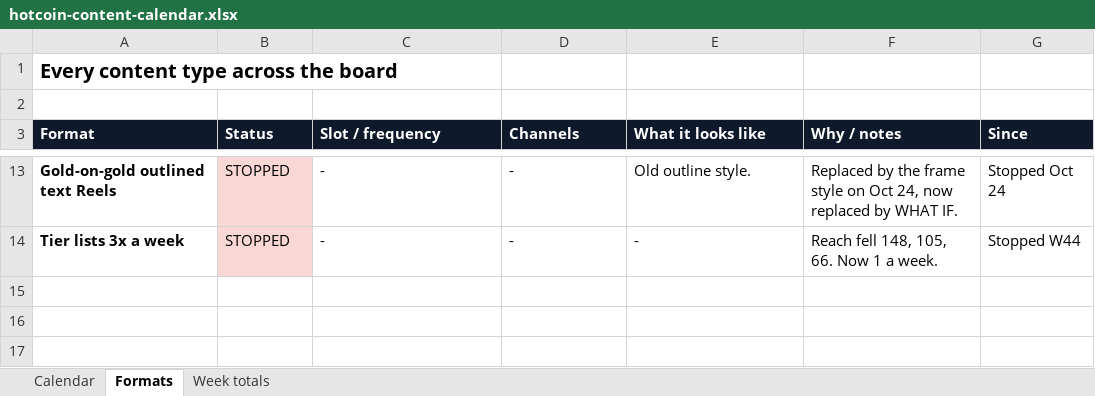
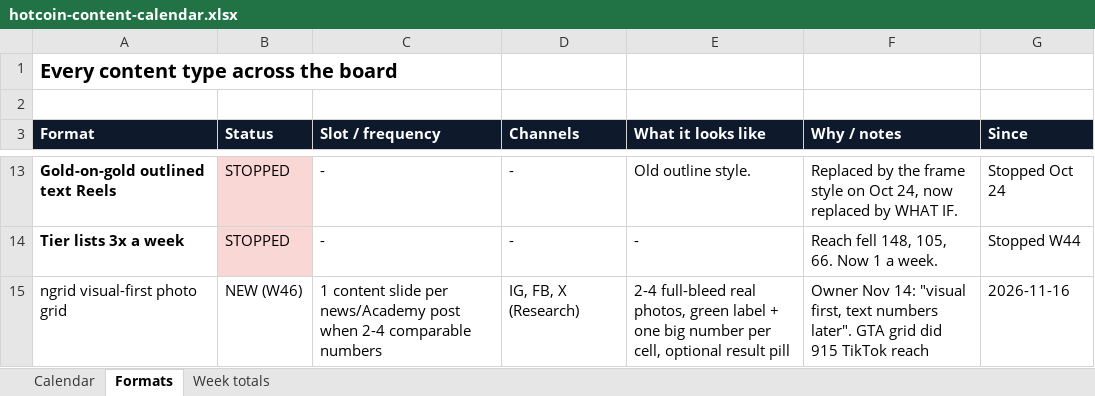
Before and after one commit to aninenfour/sandbox, an Excel workbook: ig-news/plan/hotcoin-content-calendar.xlsx, sheet Formats, drawn as a sheet; only a part is shown, gaps mark what is left out; values as stored, in another font and other column widths than the file's, no borders; the diff names each change by its address in the sheet, - before the commit and + after, or states it on an @@ line.

```diff
--- a/ig-news/plan/hotcoin-content-calendar.xlsx (sheet Formats)
+++ b/ig-news/plan/hotcoin-content-calendar.xlsx (sheet Formats)
+row 15: ngrid visual-first photo grid | NEW (W46) | 1 content slide per news/Academy post when 2-4 comparable numbers | IG, FB, X (Research) | 2-4 full-bleed real photos, green label + one big number per cell, optional result pill | Owner Nov 14: "visual first, text numbers later". GTA grid did 915 TikTok reach | 2026-11-16
```
Also changed, not shown: sheet Calendar, 38 other files.
